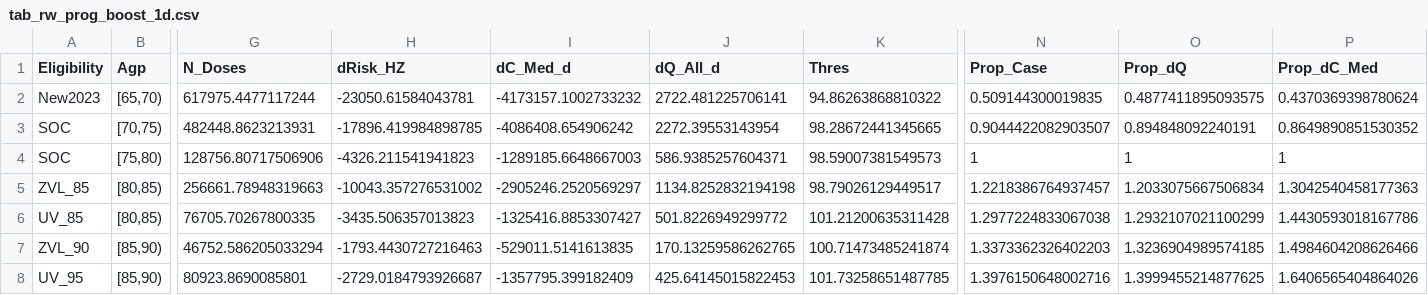
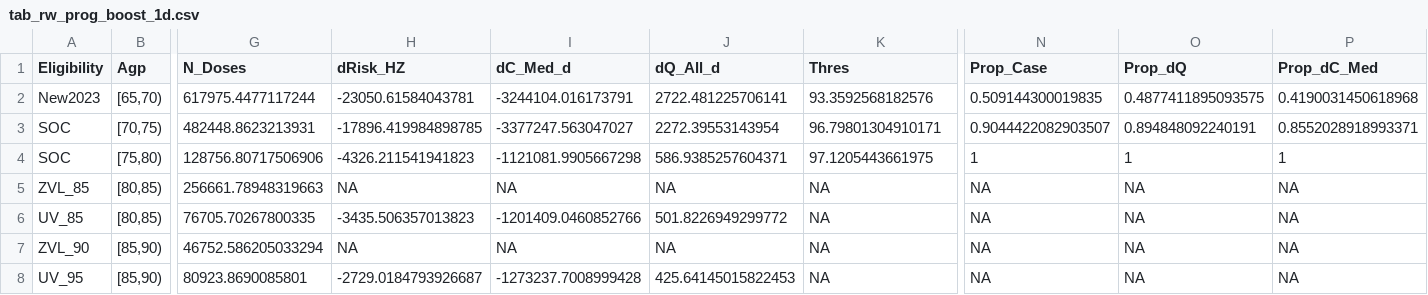
Before and after one commit to TimeWz667/HPRU_Shingrix, a CSV file: docs/tabs/prog/tab_rw_prog_boost_1d.csv, drawn as a sheet; only a part is shown, gaps mark what is left out; the diff covers the shown part only; the diff names each change by its address in the sheet, - before the commit and + after, or states it on an @@ line.

```diff
--- a/docs/tabs/prog/tab_rw_prog_boost_1d.csv
+++ b/docs/tabs/prog/tab_rw_prog_boost_1d.csv
-I2 (dC_Med_d): -4173157.1002733232
+I2 (dC_Med_d): -3244104.016173791
-K2 (Thres): 94.86263868810322
+K2 (Thres): 93.3592568182576
-P2 (Prop_dC_Med): 0.4370369398780624
+P2 (Prop_dC_Med): 0.4190031450618968
-I3 (dC_Med_d): -4086408.654906242
+I3 (dC_Med_d): -3377247.563047027
-K3 (Thres): 98.28672441345665
+K3 (Thres): 96.79801304910171
-P3 (Prop_dC_Med): 0.8649890851530352
+P3 (Prop_dC_Med): 0.8552028918993371
-I4 (dC_Med_d): -1289185.6648667003
+I4 (dC_Med_d): -1121081.9905667298
-K4 (Thres): 98.59007381549573
+K4 (Thres): 97.1205443661975
-H5 (dRisk_HZ): -10043.357276531002
+H5 (dRisk_HZ): NA
-I5 (dC_Med_d): -2905246.2520569297
+I5 (dC_Med_d): NA
-J5 (dQ_All_d): 1134.8252832194198
+J5 (dQ_All_d): NA
-K5 (Thres): 98.79026129449517
+K5 (Thres): NA
-N5 (Prop_Case): 1.2218386764937457
+N5 (Prop_Case): NA
-O5 (Prop_dQ): 1.2033075667506834
+O5 (Prop_dQ): NA
-P5 (Prop_dC_Med): 1.3042540458177363
+P5 (Prop_dC_Med): NA
-I6 (dC_Med_d): -1325416.8853307427
+I6 (dC_Med_d): -1201409.0460852766
-K6 (Thres): 101.21200635311428
+K6 (Thres): NA
-N6 (Prop_Case): 1.2977224833067038
+N6 (Prop_Case): NA
-O6 (Prop_dQ): 1.2932107021100299
+O6 (Prop_dQ): NA
-P6 (Prop_dC_Med): 1.4430593018167786
+P6 (Prop_dC_Med): NA
-H7 (dRisk_HZ): -1793.4430727216463
+H7 (dRisk_HZ): NA
-I7 (dC_Med_d): -529011.5141613835
+I7 (dC_Med_d): NA
-J7 (dQ_All_d): 170.13259586262765
+J7 (dQ_All_d): NA
-K7 (Thres): 100.71473485241874
+K7 (Thres): NA
-N7 (Prop_Case): 1.3373362326402203
+N7 (Prop_Case): NA
-O7 (Prop_dQ): 1.3236904989574185
+O7 (Prop_dQ): NA
-P7 (Prop_dC_Med): 1.4984604208626466
+P7 (Prop_dC_Med): NA
-I8 (dC_Med_d): -1357795.399182409
+I8 (dC_Med_d): -1273237.7008999428
-K8 (Thres): 101.73258651487785
+K8 (Thres): NA
-N8 (Prop_Case): 1.3976150648002716
+N8 (Prop_Case): NA
-O8 (Prop_dQ): 1.3999455214877625
+O8 (Prop_dQ): NA
-P8 (Prop_dC_Med): 1.6406565404864026
+P8 (Prop_dC_Med): NA
```
Also changed, not shown: 10 edited cells elsewhere in this file, docs/tabs/prog/tab_rw_prog_all.csv, docs/tabs/prog/tab_rw_prog_cont_1d.csv, 25 other files.
